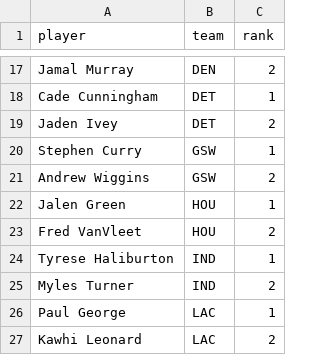
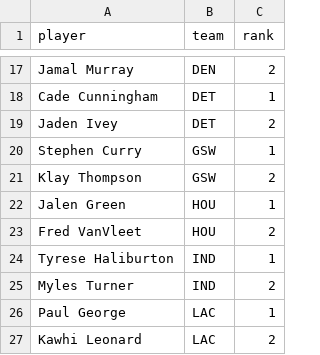
Before and after one commit to jyablonski/nba_elt_dbt, a CSV file: data/staging_seed_top_players.csv, drawn as a sheet; only a part is shown, gaps mark what is left out.

```diff
--- a/data/staging_seed_top_players.csv
+++ b/data/staging_seed_top_players.csv
@@ -20,3 +20,3 @@ Jaden Ivey,DET,2
 Stephen Curry,GSW,1
-Andrew Wiggins,GSW,2
+Klay Thompson,GSW,2
 Jalen Green,HOU,1
```
Also changed, not shown: 29 other files.
